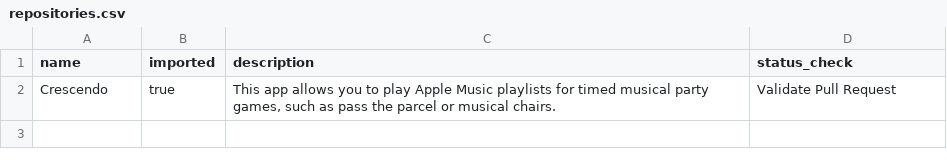
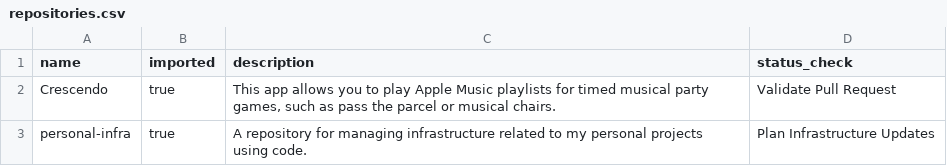
Before and after one commit to Oliver-Binns/personal-infra, a CSV file: repositories.csv, drawn as a sheet.

Commit message:
feat: manage this repository

```diff
--- a/repositories.csv
+++ b/repositories.csv
@@ -2 +2,2 @@ name,imported,description,status_check
 Crescendo,true,"This app allows you to play Apple Music playlists for timed musical party games, such as pass the parcel or musical chairs.",Validate Pull Request
+personal-infra,true,A repository for managing infrastructure related to my personal projects using code.,Plan Infrastructure Updates
```
